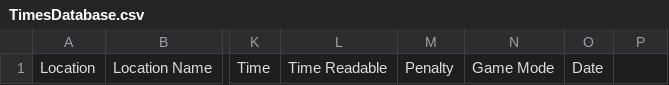
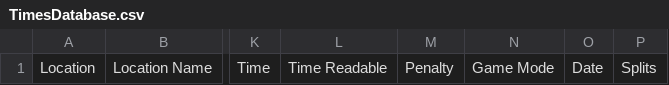
Before and after one commit to housegamer1/wrc_telemetry, a CSV file: TimesDatabase.csv, drawn as a sheet; only a part is shown, gaps mark what is left out; the diff names each change by its address in the sheet, - before the commit and + after, or states it on an @@ line.

Commit message:
add splits column to empty database

```diff
--- a/TimesDatabase.csv
+++ b/TimesDatabase.csv
-P1: (empty)
+P1: Splits
```
Also changed, not shown: 1 other file.
